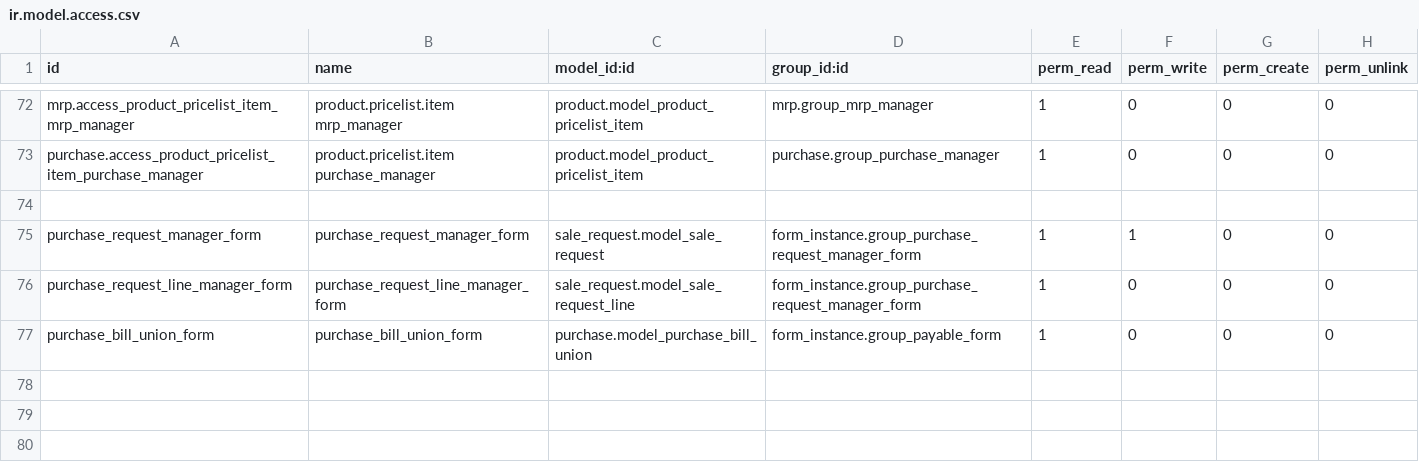
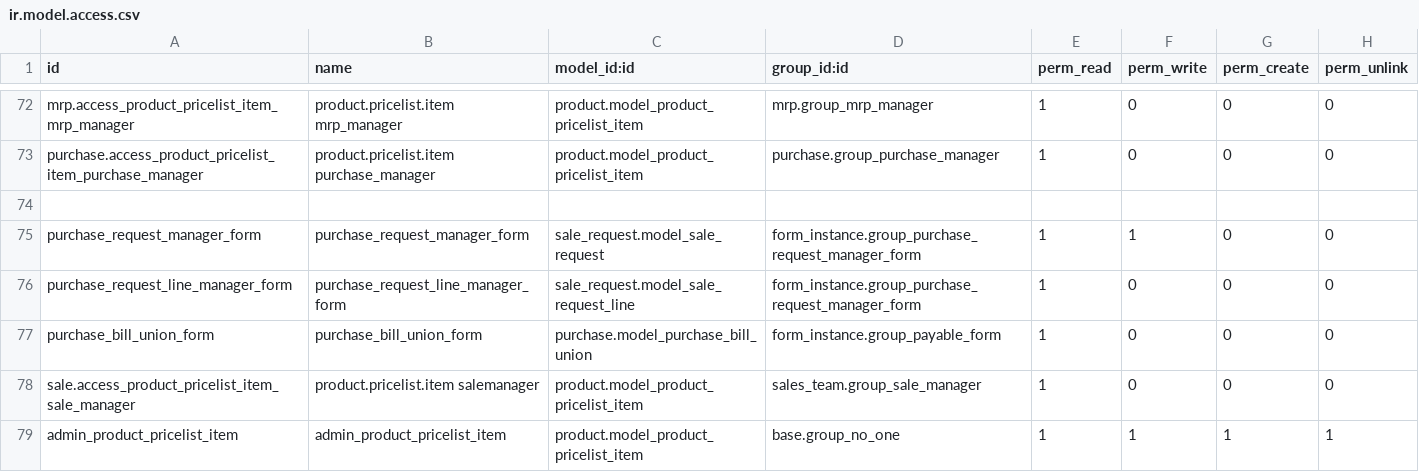
Before and after one commit to Jarsa/form-sh, a CSV file: form_instance/security/ir.model.access.csv, drawn as a sheet; only a part is shown, gaps mark what is left out; the diff names each change by its address in the sheet, - before the commit and + after, or states it on an @@ line.

Commit message:
[Security]Add new right to product.pricelist.item

```diff
--- a/form_instance/security/ir.model.access.csv
+++ b/form_instance/security/ir.model.access.csv
+row 78: sale.access_product_pricelist_item_sale_manager | product.pricelist.item salemanager | product.model_product_pricelist_item | sales_team.group_sale_manager | 1 | 0 | 0 | 0
+row 79: admin_product_pricelist_item | admin_product_pricelist_item | product.model_product_pricelist_item | base.group_no_one | 1 | 1 | 1 | 1
```
